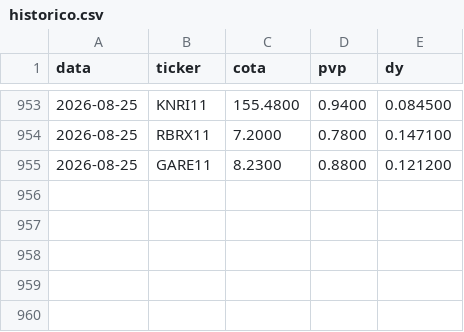
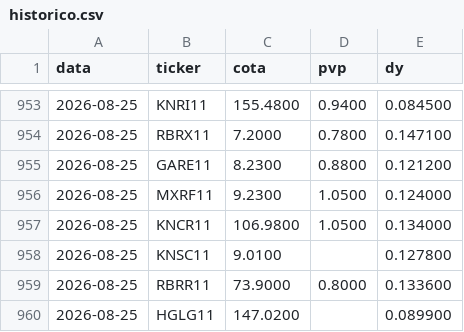
Before and after one commit to henriquebdasilva/analise-fiis, a CSV file: historico.csv, drawn as a sheet; only a part is shown, gaps mark what is left out; the diff names each change by its address in the sheet, - before the commit and + after, or states it on an @@ line.

```diff
--- a/historico.csv
+++ b/historico.csv
+row 956: 2026-08-25 | MXRF11 | 9.2300 | 1.0500 | 0.124000
+row 957: 2026-08-25 | KNCR11 | 106.9800 | 1.0500 | 0.134000
+row 958: 2026-08-25 | KNSC11 | 9.0100 |  | 0.127800
+row 959: 2026-08-25 | RBRR11 | 73.9000 | 0.8000 | 0.133600
+row 960: 2026-08-25 | HGLG11 | 147.0200 |  | 0.089900
```
